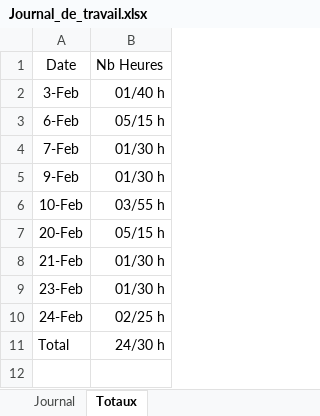
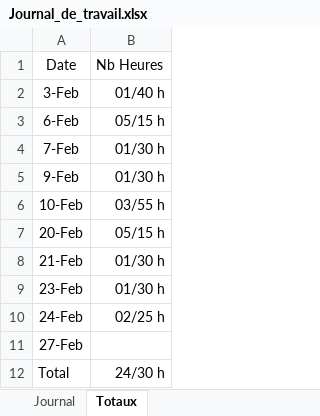
Before and after one commit to enzononnenmacher/PreTPI, an Excel workbook: Documentation/Journal_de_travail.xlsx, sheet Totaux, drawn as a sheet; values as stored, in another font and other column widths than the file's, no borders; table styles not drawn; the diff names each change by its address in the sheet, - before the commit and + after, or states it on an @@ line.

```diff
--- a/Documentation/Journal_de_travail.xlsx (sheet Totaux)
+++ b/Documentation/Journal_de_travail.xlsx (sheet Totaux)
+row 11: 27-Feb
```
Also changed, not shown: sheet Journal, 2 other files.
